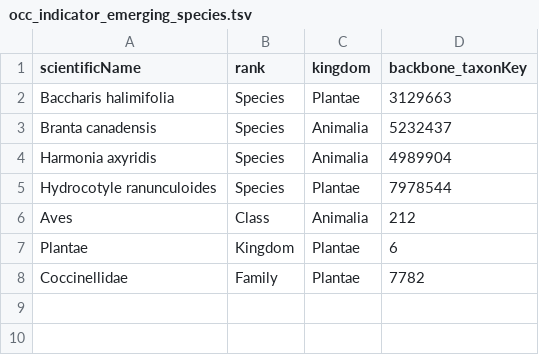
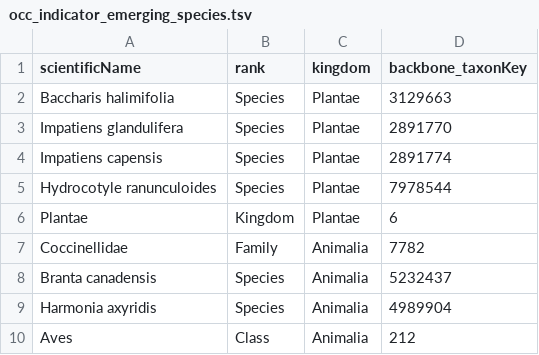
Before and after one commit to trias-project/occurrence, a TSV file: data/input/occ_indicator_emerging_species.tsv, drawn as a sheet.

Commit message:
Update with more plants species

```diff
--- a/data/input/occ_indicator_emerging_species.tsv
+++ b/data/input/occ_indicator_emerging_species.tsv
@@ -2,7 +2,9 @@ scientificName	rank	kingdom	backbone_taxonKey
 Baccharis halimifolia	Species	Plantae	3129663
+Impatiens glandulifera	Species	Plantae	2891770
+Impatiens capensis	Species	Plantae	2891774
+Hydrocotyle ranunculoides	Species	Plantae	7978544
+Plantae	Kingdom	Plantae	6
+Coccinellidae	Family	Animalia	7782
 Branta canadensis	Species	Animalia	5232437
 Harmonia axyridis	Species	Animalia	4989904
-Hydrocotyle ranunculoides	Species	Plantae	7978544
 Aves	Class	Animalia	212
-Plantae	Kingdom	Plantae	6
-Coccinellidae	Family	Plantae	7782
```
